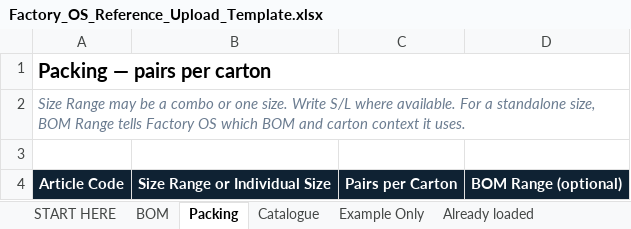
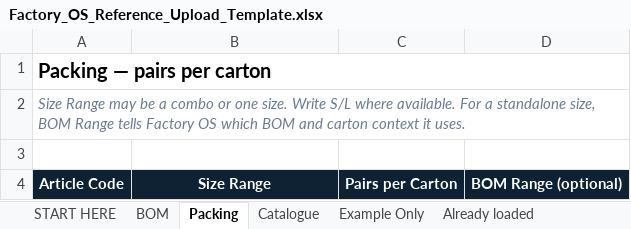
Before and after one commit to diyaroongta/rex-shoes-mvp, an Excel workbook: public/Factory_OS_Reference_Upload_Template.xlsx, sheet Packing, drawn as a sheet; values as stored, in another font and other column widths than the file's, no borders; the diff names each change by its address in the sheet, - before the commit and + after, or states it on an @@ line.

```diff
--- a/public/Factory_OS_Reference_Upload_Template.xlsx (sheet Packing)
+++ b/public/Factory_OS_Reference_Upload_Template.xlsx (sheet Packing)
-B4: Size Range or Individual Size
+B4: Size Range
```
Also changed, not shown: sheet Example Only, sheet Catalogue, sheet START HERE, sheet BOM, sheet Already loaded, 14 other files.
